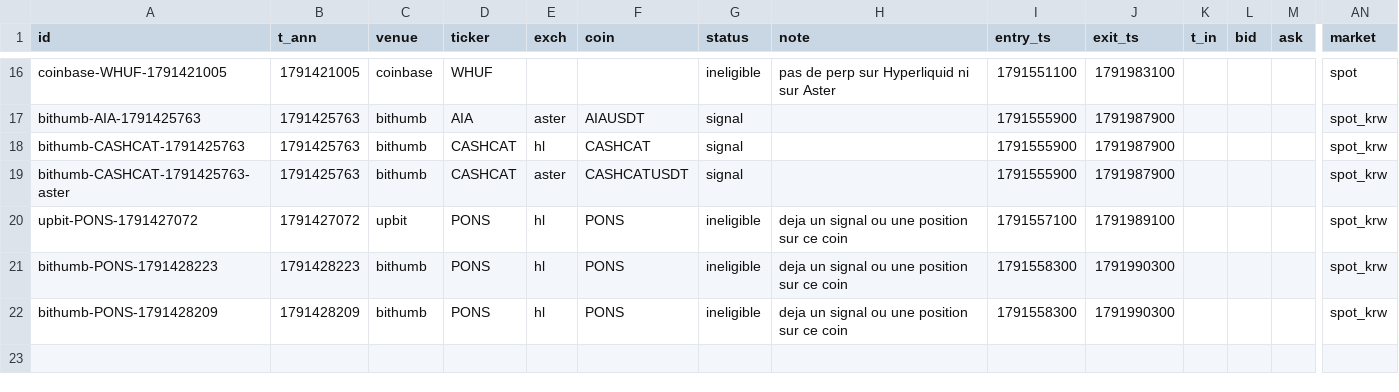
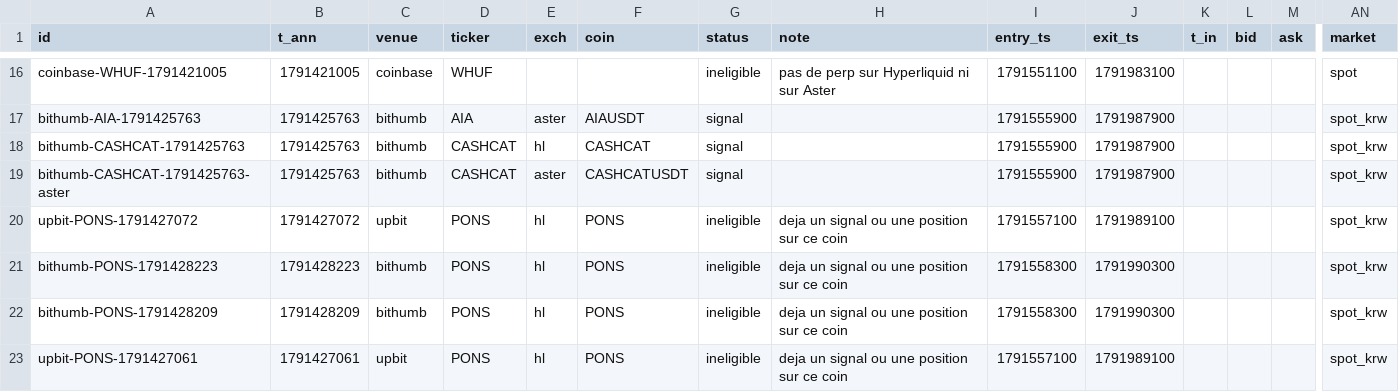
Before and after one commit to UdyrPerson/listing-live, a CSV file: live/journal.csv, drawn as a sheet; only a part is shown, gaps mark what is left out; rows hold the shown columns only; the diff names each change by its address in the sheet, - before the commit and + after, or states it on an @@ line.

Commit message:
live: 2026-10-08T04:53Z

```diff
--- a/live/journal.csv
+++ b/live/journal.csv
+row 23: upbit-PONS-1791427061 | 1791427061 | upbit | PONS | hl | PONS | ineligible | deja un signal ou une position sur ce coin | 1791557100 | 1791989100 |  |  |  | spot_krw
```
Also changed, not shown: live/announcements.csv, live/equity.csv, 3 other files.
